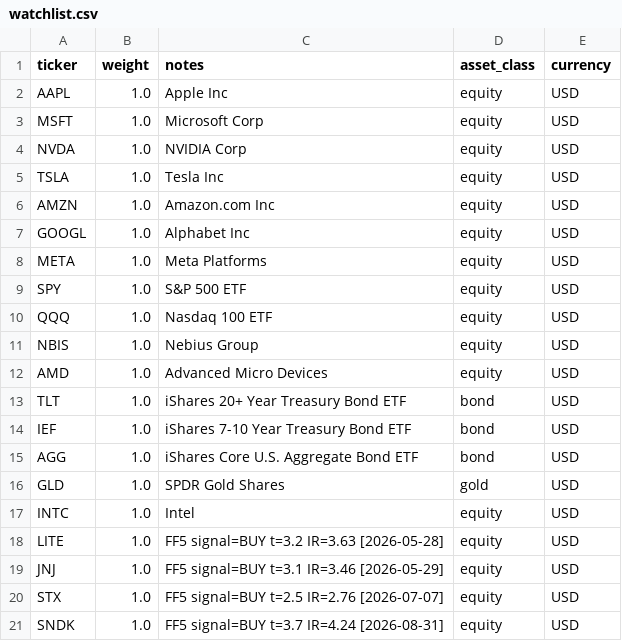
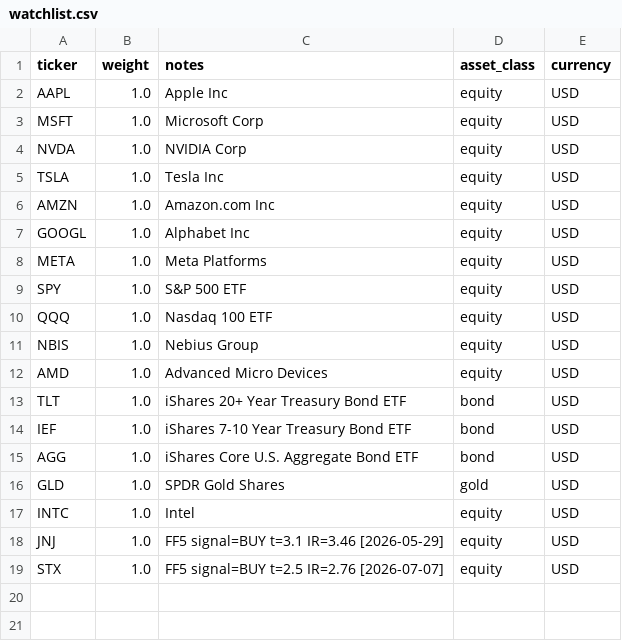
Before and after one commit to czh9919/portfolio-risk-agent, a CSV file: config/watchlist.csv, drawn as a sheet.

```diff
--- a/config/watchlist.csv
+++ b/config/watchlist.csv
@@ -17,5 +17,3 @@ GLD,1.0,SPDR Gold Shares,gold,USD
 INTC,1.0,Intel,equity,USD
-LITE,1.0,FF5 signal=BUY t=3.2 IR=3.63 [2026-05-28],equity,USD
 JNJ,1.0,FF5 signal=BUY t=3.1 IR=3.46 [2026-05-29],equity,USD
 STX,1.0,FF5 signal=BUY t=2.5 IR=2.76 [2026-07-07],equity,USD
-SNDK,1.0,FF5 signal=BUY t=3.7 IR=4.24 [2026-08-31],equity,USD
```
Also changed, not shown: 1 other file.
